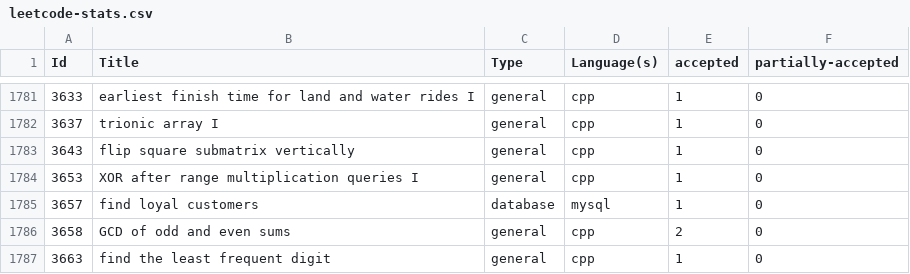
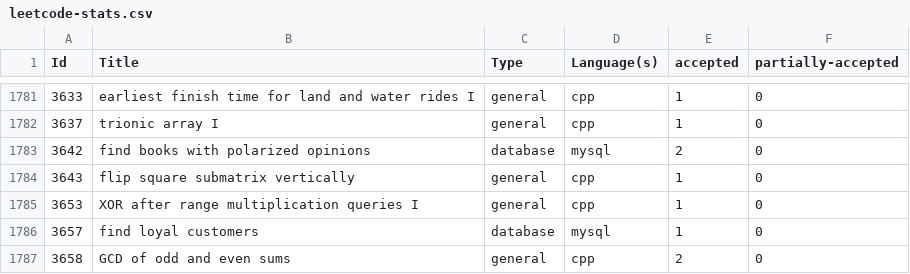
Before and after one commit to shivanshsanoria1/LeetcodeSolutions, a CSV file: stats/generated/leetcode-stats.csv, drawn as a sheet; only a part is shown, gaps mark what is left out; the shorter side is filled out with more unchanged rows.

```diff
--- a/stats/generated/leetcode-stats.csv
+++ b/stats/generated/leetcode-stats.csv
@@ -1782,2 +1782,3 @@ Id,Title,Type,Language(s),accepted,partially-accepted
 3637,trionic array I,general,cpp,1,0
+3642,find books with polarized opinions,database,mysql,2,0
 3643,flip square submatrix vertically,general,cpp,1,0
```
Also changed, not shown: 11 other files.
